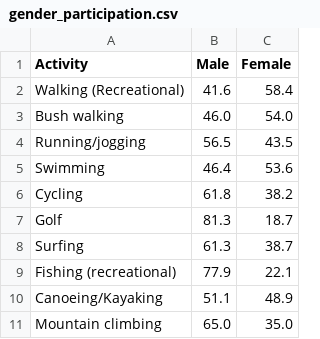
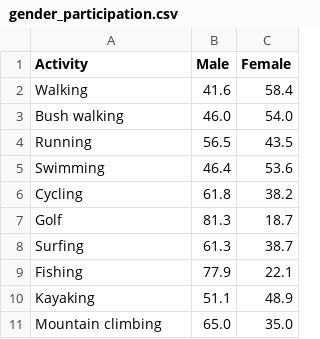
Before and after one commit to wche0236/3179, a CSV file: data/gender_participation.csv, drawn as a sheet.

```diff
--- a/data/gender_participation.csv
+++ b/data/gender_participation.csv
@@ -1,5 +1,5 @@
 Activity,Male,Female
-Walking (Recreational),41.6,58.4
+Walking,41.6,58.4
 Bush walking,46.0,54.0
-Running/jogging,56.5,43.5
+Running,56.5,43.5
 Swimming,46.4,53.6
@@ -8,4 +8,4 @@ Golf,81.3,18.7
 Surfing,61.3,38.7
-Fishing (recreational),77.9,22.1
-Canoeing/Kayaking,51.1,48.9
+Fishing,77.9,22.1
+Kayaking,51.1,48.9
 Mountain climbing,65.0,35.0
```
Also changed, not shown: data/activity_participation.csv, data/barriers_gender.csv, 6 other files.
